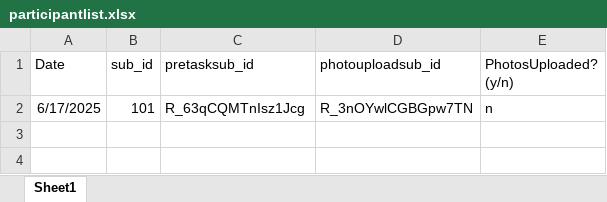
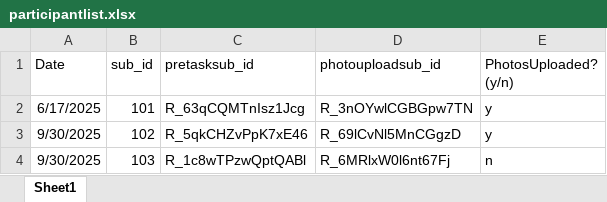
Before and after one commit to fareri-lab/rejection_risk, an Excel workbook: participantlist.xlsx, sheet Sheet1, drawn as a sheet; values as stored, in another font and other column widths than the file's, no borders; the diff names each change by its address in the sheet, - before the commit and + after, or states it on an @@ line.

Commit message:
103 data processing

```diff
--- a/participantlist.xlsx (sheet Sheet1)
+++ b/participantlist.xlsx (sheet Sheet1)
-E2 (PhotosUploaded? (y/n)): n
+E2 (PhotosUploaded? (y/n)): y
+row 3: 9/30/2025 | 102 | R_5qkCHZvPpK7xE46 | R_69lCvNl5MnCGgzD | y
+row 4: 9/30/2025 | 103 | R_1c8wTPzwQptQABl | R_6MRlxW0l6nt67Fj | n
```
Also changed, not shown: 41 other files.
